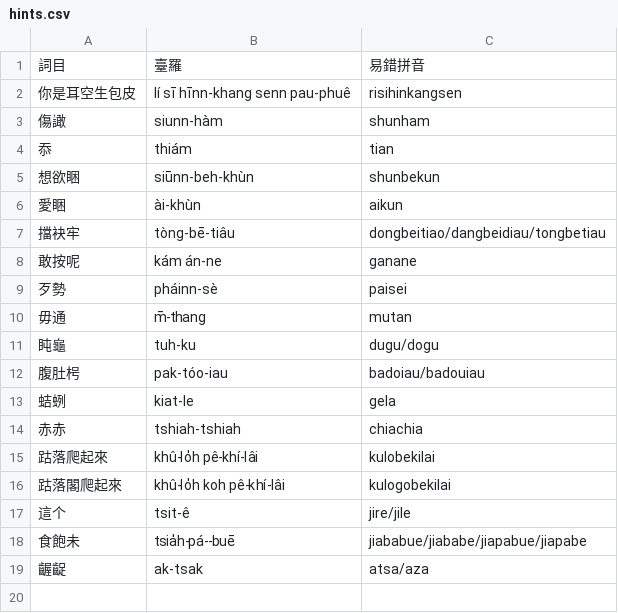
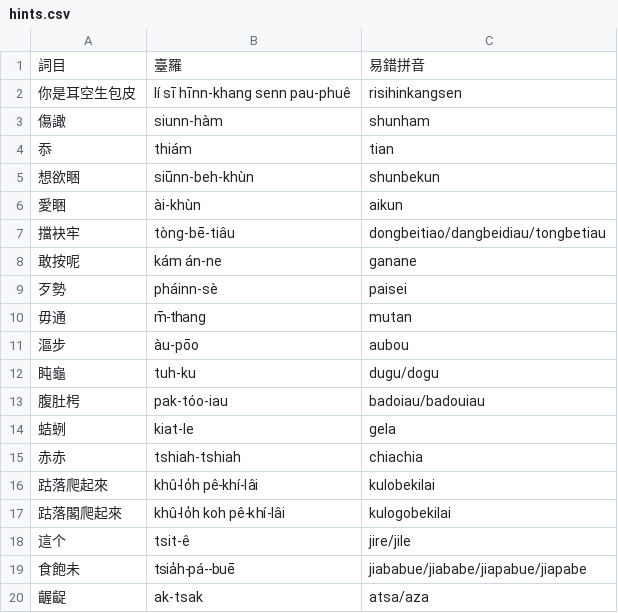
Before and after one commit to chengr4/taieagi, a CSV file: assets/hints.csv, drawn as a sheet.

Commit message:
Add aubou typing hint for au-poo (漚步)

```diff
--- a/assets/hints.csv
+++ b/assets/hints.csv
@@ -10,2 +10,3 @@
 毋通,m̄-thang,mutan
+漚步,àu-pōo,aubou
 盹龜,tuh-ku,dugu/dogu
```
Also changed, not shown: 1 other file.
